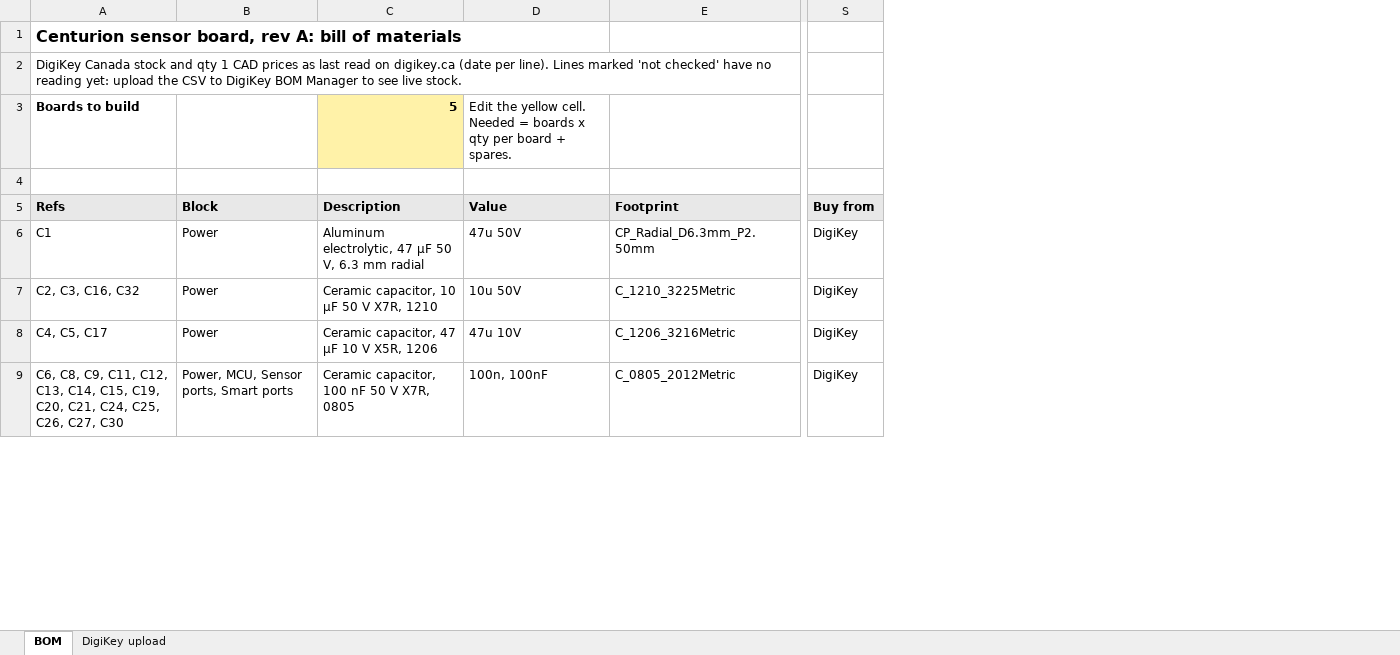
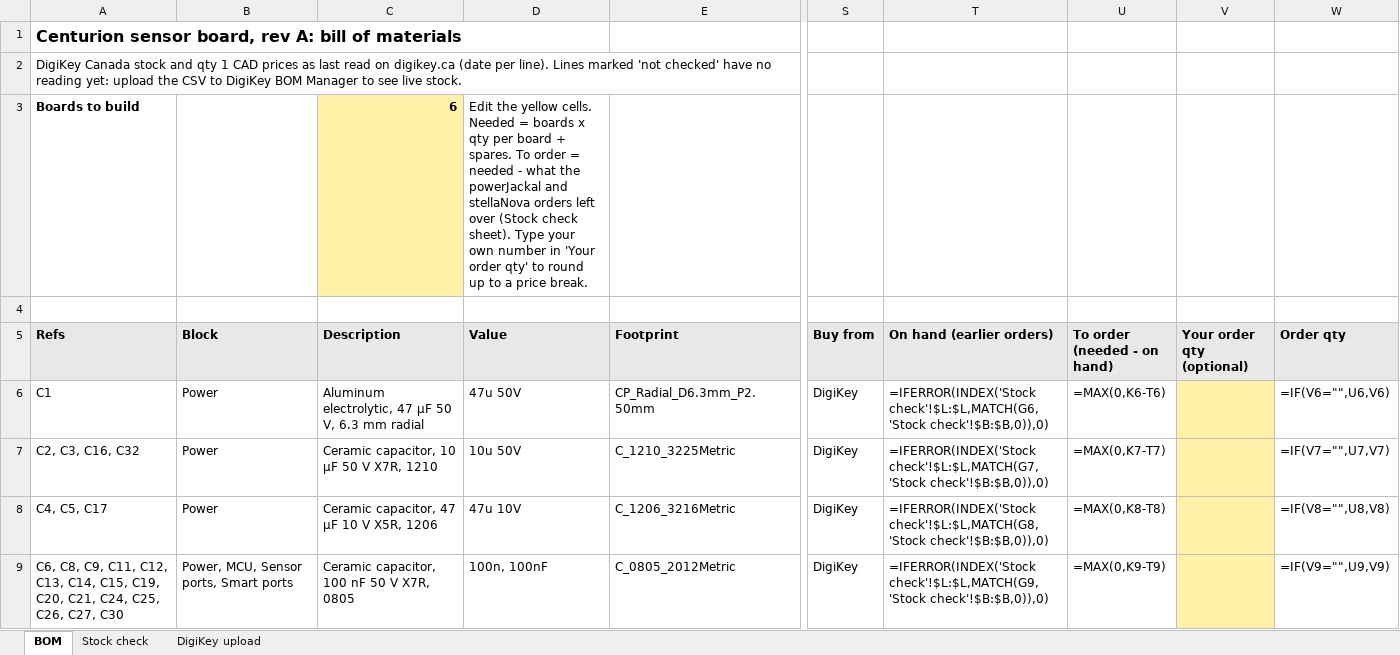
Before and after one commit to UW-VexU/UWAT-Centurion-Board, an Excel workbook: centurion/bom/centurion_revA_BOM.xlsx, sheet BOM, drawn as a sheet; only a part is shown, gaps mark what is left out; values as stored, in another font and other column widths than the file's, no borders; formulas without a stored value are shown as written; the diff covers the shown part only; the diff names each change by its address in the sheet, - before the commit and + after, or states it on an @@ line.

```diff
--- a/centurion/bom/centurion_revA_BOM.xlsx (sheet BOM)
+++ b/centurion/bom/centurion_revA_BOM.xlsx (sheet BOM)
+sheet tab: Stock check
+column T (On hand (earlier orders)), rows 6-9: =IFERROR(INDEX('Stock check'!$L:$L,MATCH(G6,'Stock check'!$B:$B,0)),0) | =IFERROR(INDEX('Stock check'!$L:$L,MATCH(G7,'Stock check'!$B:$B,0)),0) | =IFERROR(INDEX('Stock check'!$L:$L,MATCH(G8,'Stock check'!$B:$B,0)),0) | =IFERROR(INDEX('Stock check'!$L:$L,MATCH(G9,'Stock check'!$B:$B,0)),0)
+column U (To order (needed - on hand)), rows 6-9: =MAX(0,K6-T6) | =MAX(0,K7-T7) | =MAX(0,K8-T8) | =MAX(0,K9-T9)
+column V (Your order qty (optional)), empty
+column W (Order qty), rows 6-9: =IF(V6="",U6,V6) | =IF(V7="",U7,V7) | =IF(V8="",U8,V8) | =IF(V9="",U9,V9)
-C3 (Description): 5
+C3 (Description): 6
-D3 (Value): …the yellow cell. Needed = boards x qty per board + spares.
+D3 (Value): …the yellow cells. Needed = boards x qty per board + spares. To order = needed - what the powerJackal and stellaNova orders left over (Stock check sheet). Type your own number in 'Your order qty' to round up to a price break.
```
Also changed, not shown: 1 added row, 1 removed row and 34 edited cells elsewhere in this sheet, sheet DigiKey upload, 13 other files.
